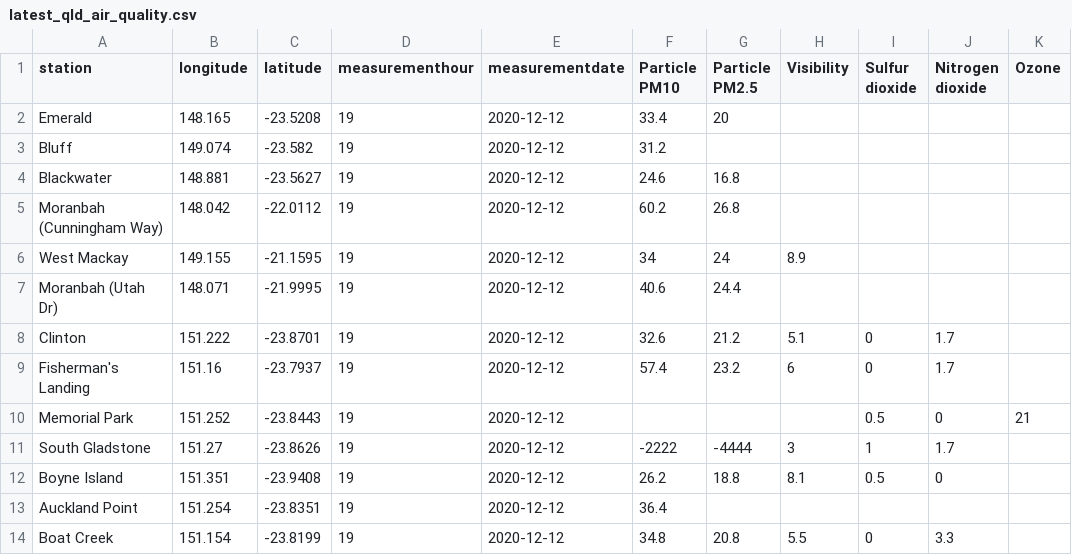
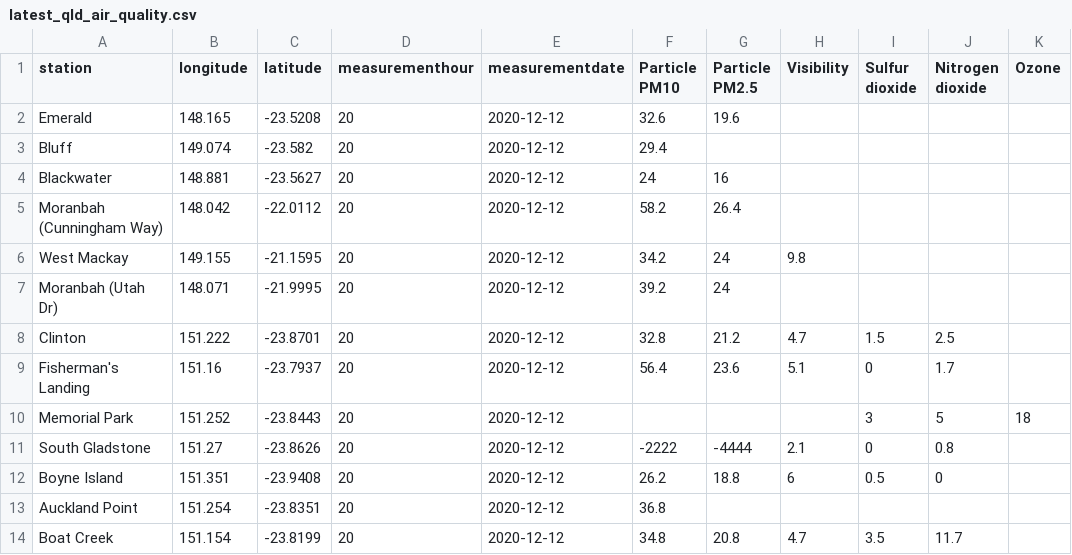
Before and after one commit to joshnicholas/data, a CSV file: latest_qld_air_quality.csv, drawn as a sheet; only a part is shown; the diff covers the shown part only; the diff names each change by its address in the sheet, - before the commit and + after, or states it on an @@ line.

Commit message:
Latest data: Sat Dec 12 11:25:16 UTC 2020

```diff
--- a/latest_qld_air_quality.csv
+++ b/latest_qld_air_quality.csv
-D2:D14 (measurementhour): 19
+D2:D14 (measurementhour): 20
-F2 (Particle PM10): 33.4
+F2 (Particle PM10): 32.6
-G2 (Particle PM2.5): 20
+G2 (Particle PM2.5): 19.6
-F3 (Particle PM10): 31.2
+F3 (Particle PM10): 29.4
-F4 (Particle PM10): 24.6
+F4 (Particle PM10): 24
-G4 (Particle PM2.5): 16.8
+G4 (Particle PM2.5): 16
-F5 (Particle PM10): 60.2
+F5 (Particle PM10): 58.2
-G5 (Particle PM2.5): 26.8
+G5 (Particle PM2.5): 26.4
-F6 (Particle PM10): 34
+F6 (Particle PM10): 34.2
-H6 (Visibility): 8.9
+H6 (Visibility): 9.8
-F7 (Particle PM10): 40.6
+F7 (Particle PM10): 39.2
-G7 (Particle PM2.5): 24.4
+G7 (Particle PM2.5): 24
-F8 (Particle PM10): 32.6
+F8 (Particle PM10): 32.8
-H8 (Visibility): 5.1
+H8 (Visibility): 4.7
-I8 (Sulfur dioxide): 0
+I8 (Sulfur dioxide): 1.5
-J8 (Nitrogen dioxide): 1.7
+J8 (Nitrogen dioxide): 2.5
-F9 (Particle PM10): 57.4
+F9 (Particle PM10): 56.4
-G9 (Particle PM2.5): 23.2
+G9 (Particle PM2.5): 23.6
-H9 (Visibility): 6
+H9 (Visibility): 5.1
-I10 (Sulfur dioxide): 0.5
+I10 (Sulfur dioxide): 3
-J10 (Nitrogen dioxide): 0
+J10 (Nitrogen dioxide): 5
-K10 (Ozone): 21
+K10 (Ozone): 18
-H11 (Visibility): 3
+H11 (Visibility): 2.1
-I11 (Sulfur dioxide): 1
+I11 (Sulfur dioxide): 0
-J11 (Nitrogen dioxide): 1.7
+J11 (Nitrogen dioxide): 0.8
-H12 (Visibility): 8.1
+H12 (Visibility): 6
-F13 (Particle PM10): 36.4
+F13 (Particle PM10): 36.8
-H14 (Visibility): 5.5
+H14 (Visibility): 4.7
-I14 (Sulfur dioxide): 0
+I14 (Sulfur dioxide): 3.5
-J14 (Nitrogen dioxide): 3.3
+J14 (Nitrogen dioxide): 11.7
```
Also changed, not shown: 80 edited cells elsewhere in this file, 1 other file.
